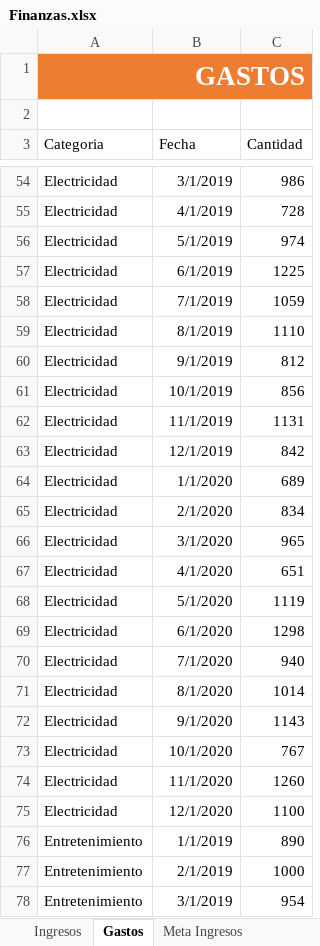
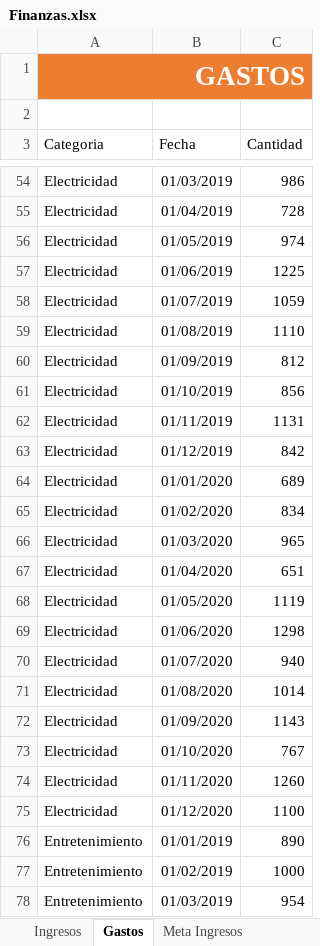
Before and after one commit to Arley-Economist-Dev/Portfolio-PowerBI---Arley-Paredes, an Excel workbook: Analisis finanzas personales/Finanzas.xlsx, sheet Gastos, drawn as a sheet; only a part is shown, gaps mark what is left out; values as stored, in another font and other column widths than the file's, no borders; charts and pictures and table styles not drawn; the diff covers the shown part only; the diff names each change by its address in the sheet, - before the commit and + after, or states it on an @@ line.

```diff
--- a/Analisis finanzas personales/Finanzas.xlsx (sheet Gastos)
+++ b/Analisis finanzas personales/Finanzas.xlsx (sheet Gastos)
-B54 (Fecha): 3/1/2019
+B54 (Fecha): 01/03/2019
-B55 (Fecha): 4/1/2019
+B55 (Fecha): 01/04/2019
-B56 (Fecha): 5/1/2019
+B56 (Fecha): 01/05/2019
-B57 (Fecha): 6/1/2019
+B57 (Fecha): 01/06/2019
-B58 (Fecha): 7/1/2019
+B58 (Fecha): 01/07/2019
-B59 (Fecha): 8/1/2019
+B59 (Fecha): 01/08/2019
-B60 (Fecha): 9/1/2019
+B60 (Fecha): 01/09/2019
-B61 (Fecha): 10/1/2019
+B61 (Fecha): 01/10/2019
-B62 (Fecha): 11/1/2019
+B62 (Fecha): 01/11/2019
-B63 (Fecha): 12/1/2019
+B63 (Fecha): 01/12/2019
-B64 (Fecha): 1/1/2020
+B64 (Fecha): 01/01/2020
-B65 (Fecha): 2/1/2020
+B65 (Fecha): 01/02/2020
-B66 (Fecha): 3/1/2020
+B66 (Fecha): 01/03/2020
-B67 (Fecha): 4/1/2020
+B67 (Fecha): 01/04/2020
-B68 (Fecha): 5/1/2020
+B68 (Fecha): 01/05/2020
-B69 (Fecha): 6/1/2020
+B69 (Fecha): 01/06/2020
-B70 (Fecha): 7/1/2020
+B70 (Fecha): 01/07/2020
-B71 (Fecha): 8/1/2020
+B71 (Fecha): 01/08/2020
-B72 (Fecha): 9/1/2020
+B72 (Fecha): 01/09/2020
-B73 (Fecha): 10/1/2020
+B73 (Fecha): 01/10/2020
-B74 (Fecha): 11/1/2020
+B74 (Fecha): 01/11/2020
-B75 (Fecha): 12/1/2020
+B75 (Fecha): 01/12/2020
-B76 (Fecha): 1/1/2019
+B76 (Fecha): 01/01/2019
-B77 (Fecha): 2/1/2019
+B77 (Fecha): 01/02/2019
-B78 (Fecha): 3/1/2019
+B78 (Fecha): 01/03/2019
```
Also changed, not shown: 191 edited cells elsewhere in this sheet, sheet Ingresos, charts or pictures, 1 other file.
